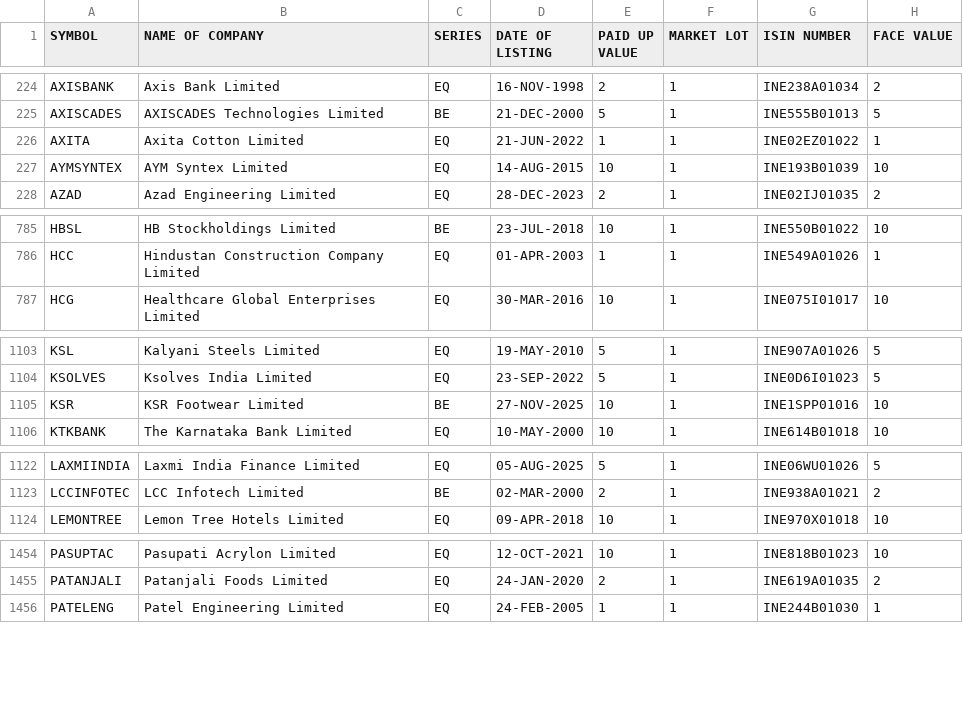
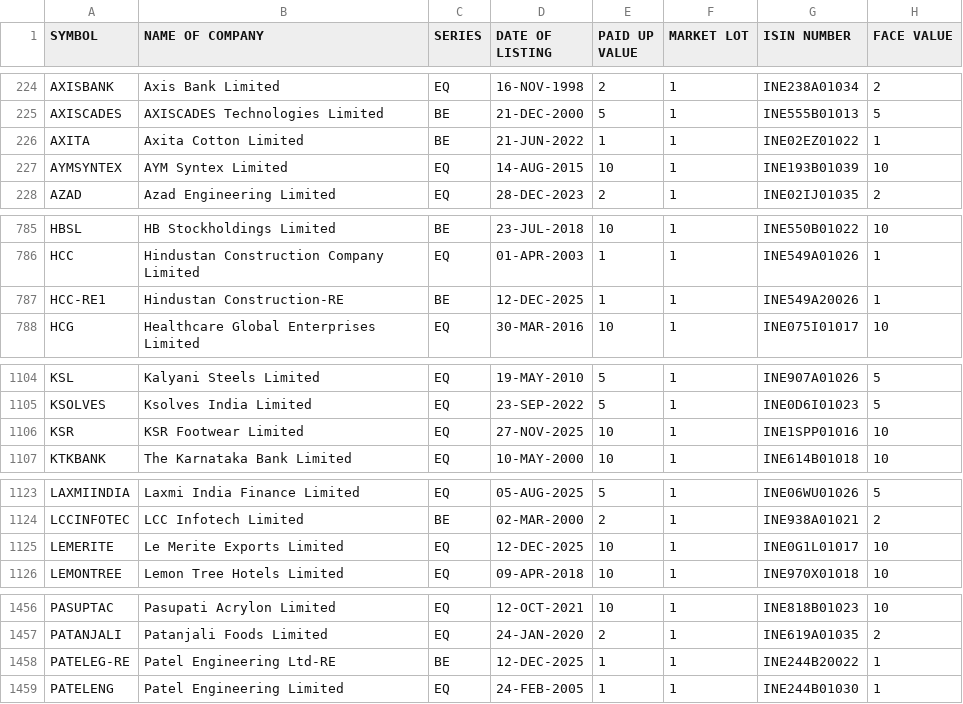
Before and after one commit to saisrinivaskondreddy/PKScreener, a CSV file: results/Indices/EQUITY_L.csv, drawn as a sheet; only a part is shown, gaps mark what is left out; the diff covers the shown part only.

```diff
--- a/results/Indices/EQUITY_L.csv
+++ b/results/Indices/EQUITY_L.csv
@@ -225,3 +225,3 @@ AXISBANK,Axis Bank Limited,EQ,16-NOV-1998,2,1,INE238A01034,2
 AXISCADES,AXISCADES Technologies Limited,BE,21-DEC-2000,5,1,INE555B01013,5
-AXITA,Axita Cotton Limited,EQ,21-JUN-2022,1,1,INE02EZ01022,1
+AXITA,Axita Cotton Limited,BE,21-JUN-2022,1,1,INE02EZ01022,1
 AYMSYNTEX,AYM Syntex Limited,EQ,14-AUG-2015,10,1,INE193B01039,10
@@ -786,2 +786,3 @@ HBSL,HB Stockholdings Limited,BE,23-JUL-2018,10,1,INE550B01022,10
 HCC,Hindustan Construction Company Limited,EQ,01-APR-2003,1,1,INE549A01026,1
+HCC-RE1,Hindustan Construction-RE,BE,12-DEC-2025,1,1,INE549A20026,1
 HCG,Healthcare Global Enterprises Limited,EQ,30-MAR-2016,10,1,INE075I01017,10
@@ -1104,3 +1105,3 @@ KSL,Kalyani Steels Limited,EQ,19-MAY-2010,5,1,INE907A01026,5
 KSOLVES,Ksolves India Limited,EQ,23-SEP-2022,5,1,INE0D6I01023,5
-KSR,KSR Footwear Limited,BE,27-NOV-2025,10,1,INE1SPP01016,10
+KSR,KSR Footwear Limited,EQ,27-NOV-2025,10,1,INE1SPP01016,10
 KTKBANK,The Karnataka Bank Limited,EQ,10-MAY-2000,10,1,INE614B01018,10
@@ -1123,2 +1124,3 @@ LAXMIINDIA,Laxmi India Finance Limited,EQ,05-AUG-2025,5,1,INE06WU01026,5
 LCCINFOTEC,LCC Infotech Limited,BE,02-MAR-2000,2,1,INE938A01021,2
+LEMERITE,Le Merite Exports Limited,EQ,12-DEC-2025,10,1,INE0G1L01017,10
 LEMONTREE,Lemon Tree Hotels Limited,EQ,09-APR-2018,10,1,INE970X01018,10
@@ -1455,2 +1457,3 @@ PASUPTAC,Pasupati Acrylon Limited,EQ,12-OCT-2021,10,1,INE818B01023,10
 PATANJALI,Patanjali Foods Limited,EQ,24-JAN-2020,2,1,INE619A01035,2
+PATELEG-RE,Patel Engineering Ltd-RE,BE,12-DEC-2025,1,1,INE244B20022,1
 PATELENG,Patel Engineering Limited,EQ,24-FEB-2005,1,1,INE244B01030,1
```
Also changed, not shown: 3 edited cells elsewhere in this file, 46 other files.
